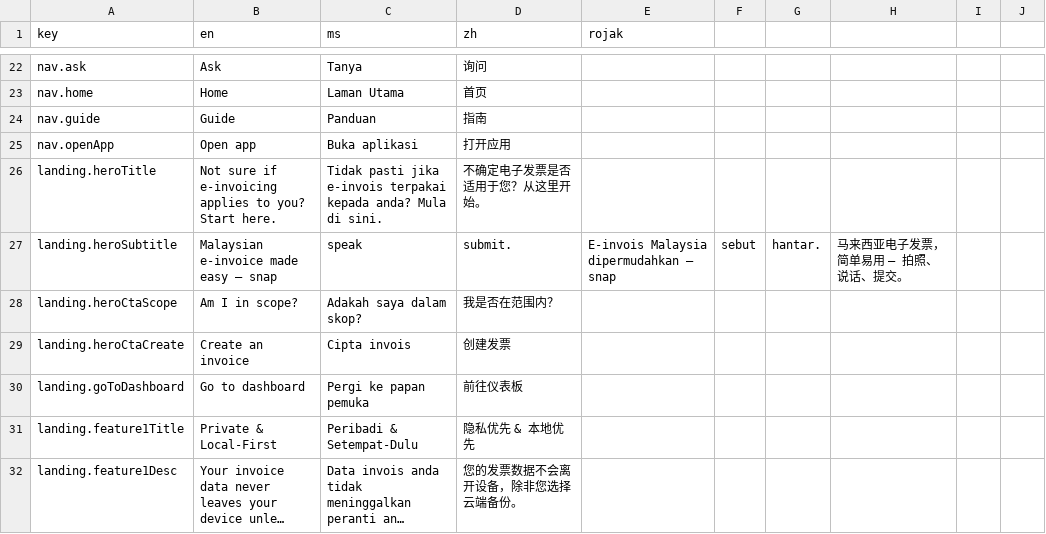
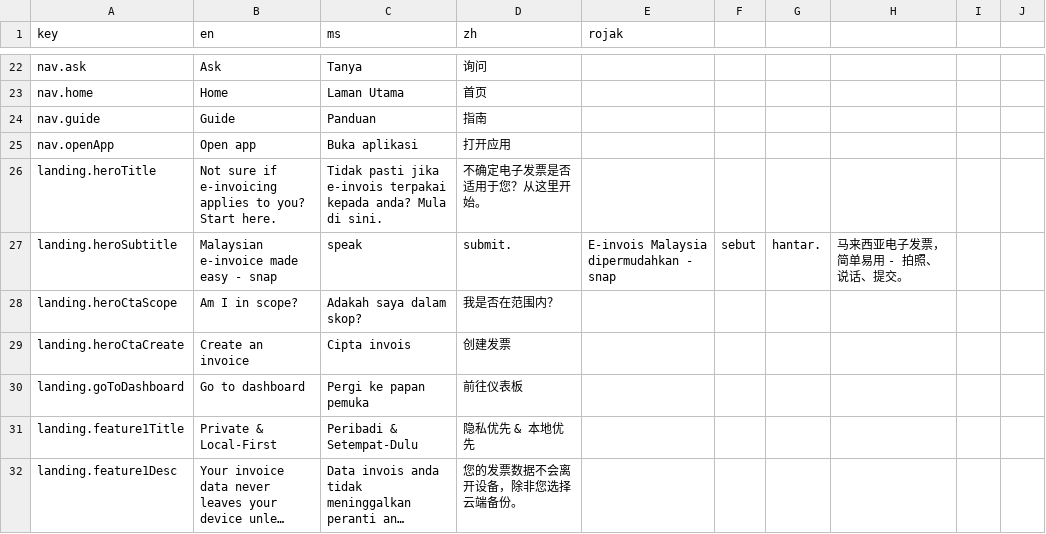
Before and after one commit to kz-95/Senang-Invoice, a CSV file: src/data/i18n/strings.csv, drawn as a sheet; only a part is shown, gaps mark what is left out; long unchanged cells end in ….

```diff
--- a/src/data/i18n/strings.csv
+++ b/src/data/i18n/strings.csv
@@ -26,3 +26,3 @@ nav.openApp,Open app,Buka aplikasi,打开应用,
 landing.heroTitle,Not sure if e-invoicing applies to you? Start here.,Tidak pasti jika e-invois terpakai kepada anda? Mula di sini.,不确定电子发票是否适用于您？从这里开始。,
-landing.heroSubtitle,Malaysian e-invoice made easy — snap, speak, submit.,E-invois Malaysia dipermudahkan — snap, sebut, hantar.,马来西亚电子发票，简单易用 — 拍照、说话、提交。,
+landing.heroSubtitle,Malaysian e-invoice made easy - snap, speak, submit.,E-invois Malaysia dipermudahkan - snap, sebut, hantar.,马来西亚电子发票，简单易用 - 拍照、说话、提交。,
 landing.heroCtaScope,Am I in scope?,Adakah saya dalam skop?,我是否在范围内？,
```
Also changed, not shown: 47 other files.
